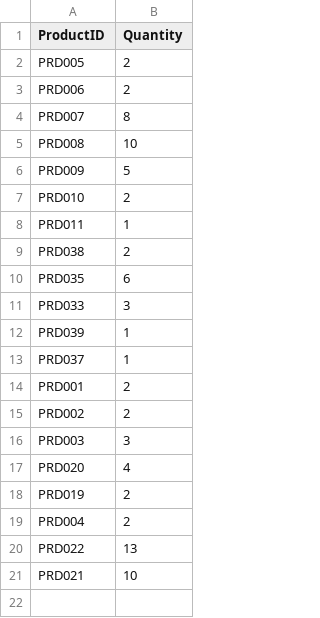
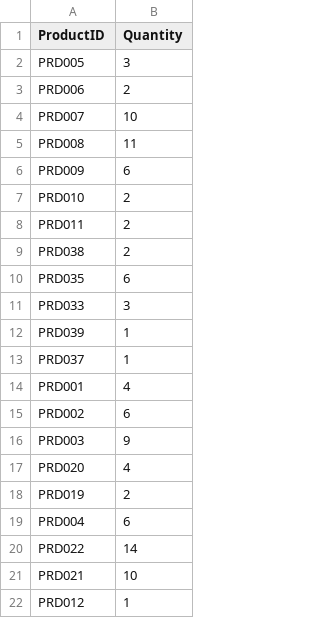
Before and after one commit to hnagnurtme/PBL_2, a CSV file: Data/AllSoldProduct.csv, drawn as a sheet.

```diff
--- a/Data/AllSoldProduct.csv
+++ b/Data/AllSoldProduct.csv
@@ -1,9 +1,9 @@
 ProductID,Quantity
-PRD005,2
+PRD005,3
 PRD006,2
-PRD007,8
-PRD008,10
-PRD009,5
+PRD007,10
+PRD008,11
+PRD009,6
 PRD010,2
-PRD011,1
+PRD011,2
 PRD038,2
@@ -13,9 +13,10 @@ PRD039,1
 PRD037,1
-PRD001,2
-PRD002,2
-PRD003,3
+PRD001,4
+PRD002,6
+PRD003,9
 PRD020,4
 PRD019,2
-PRD004,2
-PRD022,13
+PRD004,6
+PRD022,14
 PRD021,10
+PRD012,1
```
Also changed, not shown: Data/CustomerInformation.csv, Data/OrdersInfomation/USER001.csv, 14 other files.
